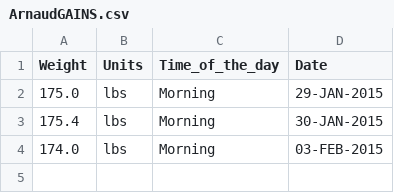
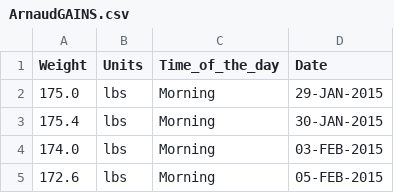
Before and after one commit to fuzzybear3965/fitness, a CSV file: ArnaudGAINS.csv, drawn as a sheet.

```diff
--- a/ArnaudGAINS.csv
+++ b/ArnaudGAINS.csv
@@ -4 +4,2 @@ Weight,        Units,        Time_of_the_day,        Date,
 174.0,         lbs,          Morning,                03-FEB-2015
+172.6,         lbs,          Morning,                05-FEB-2015
```
Also changed, not shown: ArnaudWeights.csv, JohnsGAINS.csv, 1 other file.
